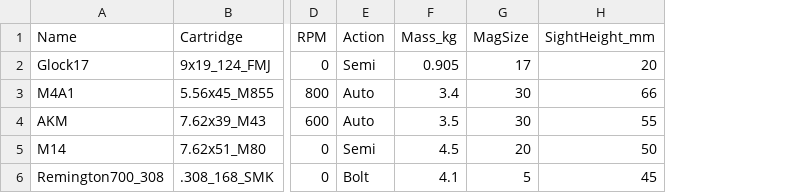
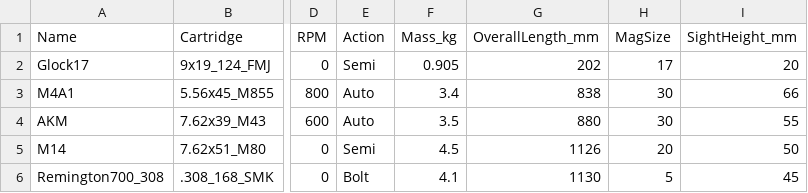
Before and after one commit to unatis/parabellum, a CSV file: Content/Data/Firearms.csv, drawn as a sheet; only a part is shown, gaps mark what is left out; the diff names each change by its address in the sheet, - before the commit and + after, or states it on an @@ line.

```diff
--- a/Content/Data/Firearms.csv
+++ b/Content/Data/Firearms.csv
+column G (OverallLength_mm), rows 2-6: 202 | 838 | 880 | 1126 | 1130
```
Also changed, not shown: 12 other files.
